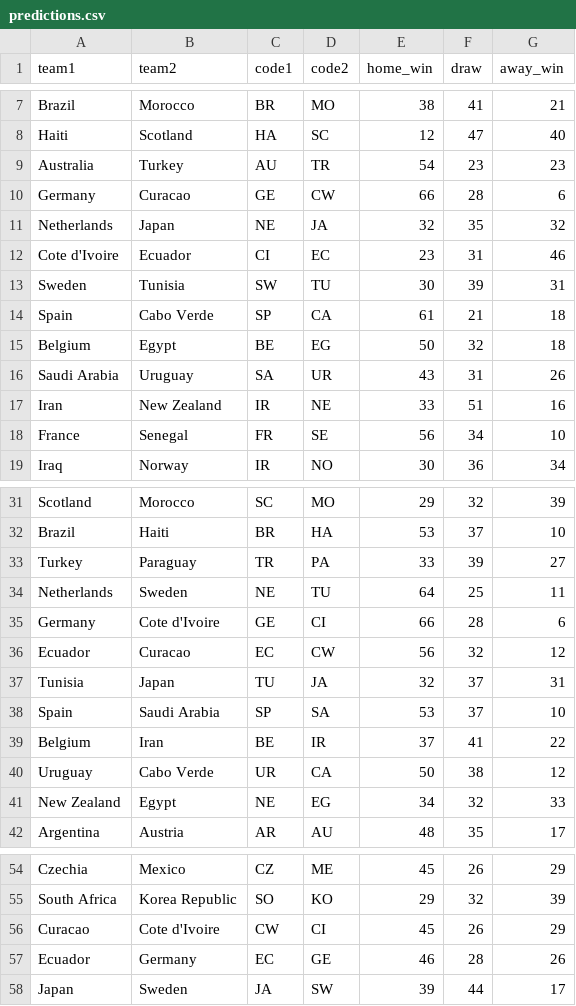
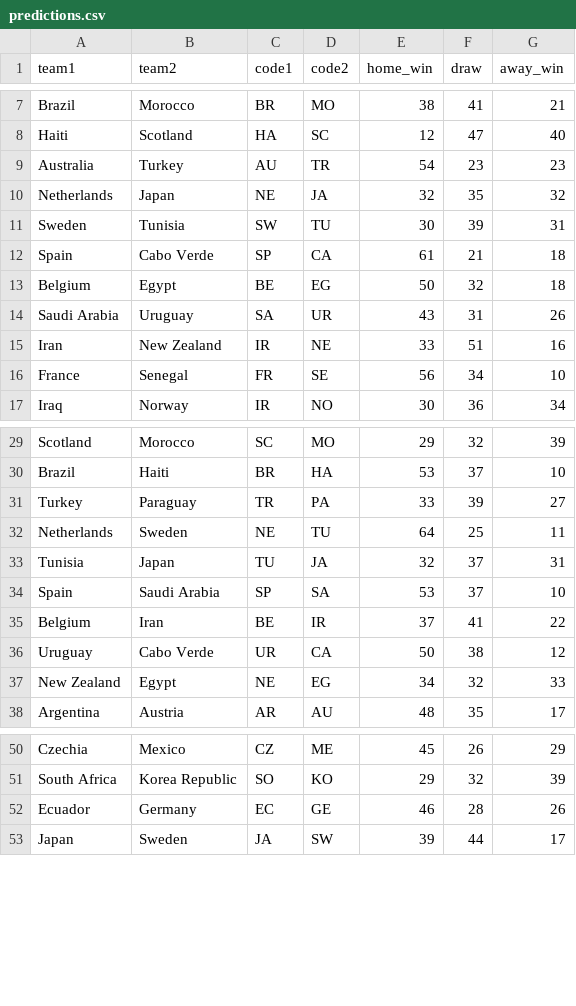
Before and after one commit to SamilSen/matchaipro, a CSV file: predictions.csv, drawn as a sheet; only a part is shown, gaps mark what is left out.

Commit message:
Add files via upload

```diff
--- a/predictions.csv
+++ b/predictions.csv
@@ -9,5 +9,3 @@ Haiti,Scotland,HA,SC,12,47,40
 Australia,Turkey,AU,TR,54,23,23
-Germany,Curacao,GE,CW,66,28,6
 Netherlands,Japan,NE,JA,32,35,32
-Cote d'Ivoire,Ecuador,CI,EC,23,31,46
 Sweden,Tunisia,SW,TU,30,39,31
@@ -34,4 +32,2 @@ Turkey,Paraguay,TR,PA,33,39,27
 Netherlands,Sweden,NE,TU,64,25,11
-Germany,Cote d'Ivoire,GE,CI,66,28,6
-Ecuador,Curacao,EC,CW,56,32,12
 Tunisia,Japan,TU,JA,32,37,31
@@ -55,3 +51,2 @@ Czechia,Mexico,CZ,ME,45,26,29
 South Africa,Korea Republic,SO,KO,29,32,39
-Curacao,Cote d'Ivoire,CW,CI,45,26,29
 Ecuador,Germany,EC,GE,46,28,26
```
